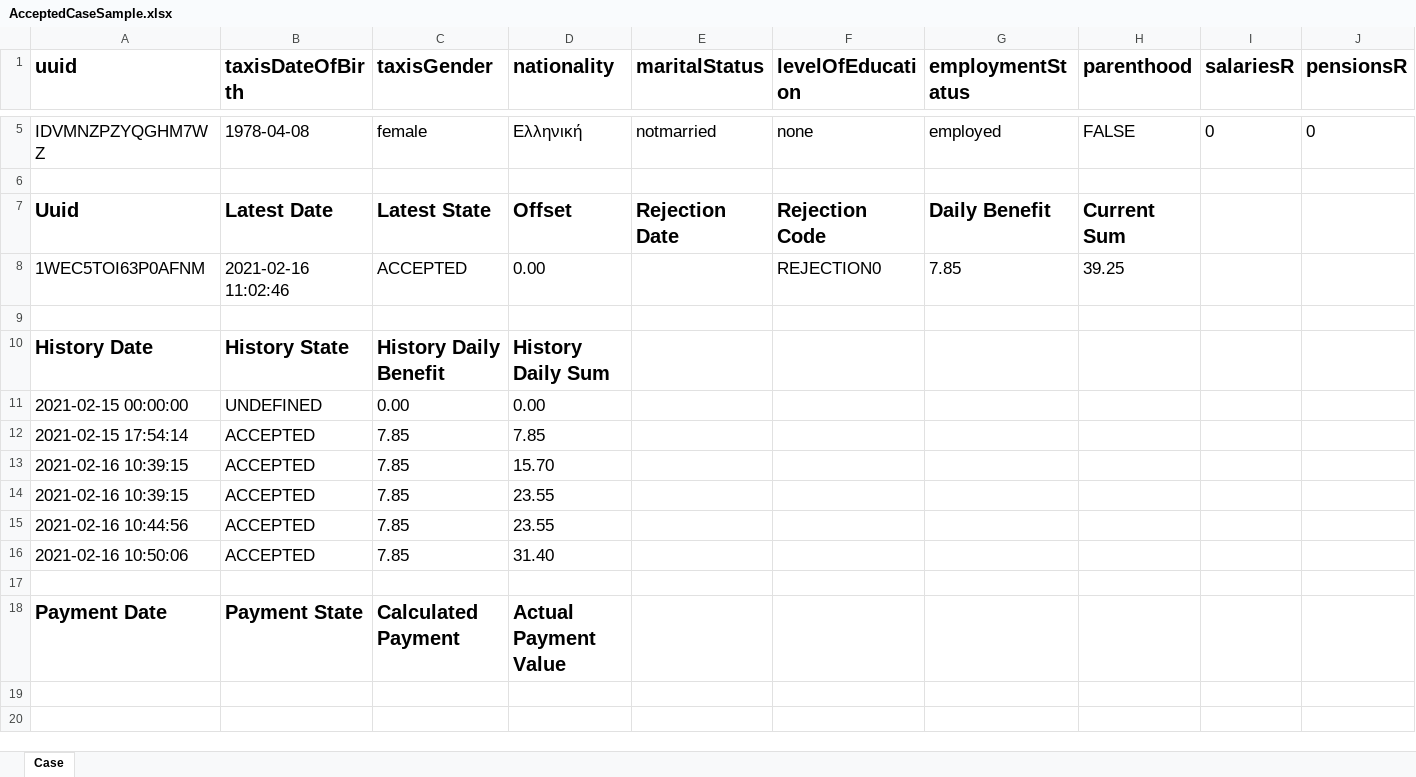
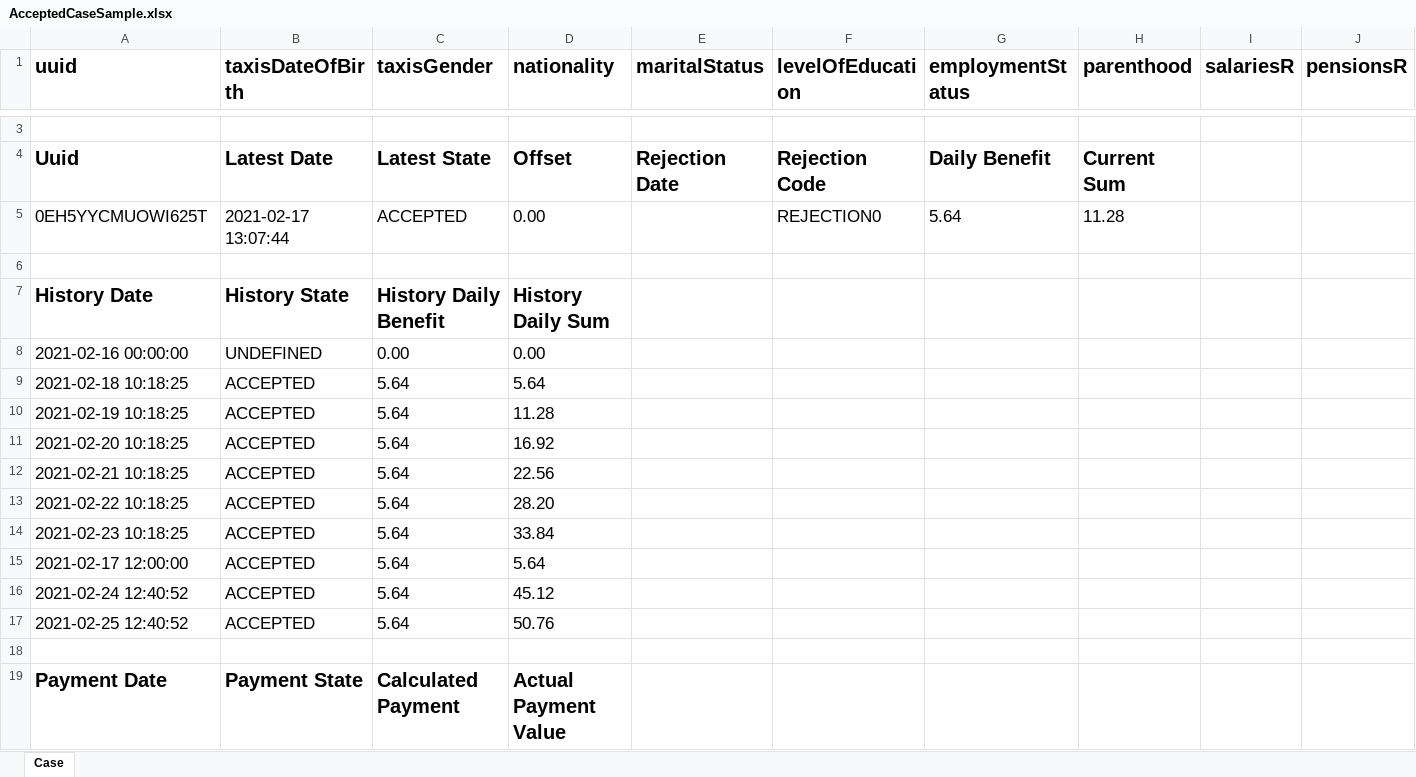
Before and after one commit to UAegean-SBchain/SBchain-KEA-Monitoring-Application, an Excel workbook: AcceptedCaseSample.xlsx, sheet Case, drawn as a sheet; only a part is shown, gaps mark what is left out; values as stored, in another font and other column widths than the file's, no borders; removed rows and columns are numbered as before the commit, all else as after; rows hold the shown columns only; the diff covers the shown part only; the diff names each change by its address in the sheet, - before the commit and + after, or states it on an @@ line.

```diff
--- a/AcceptedCaseSample.xlsx (sheet Case)
+++ b/AcceptedCaseSample.xlsx (sheet Case)
-row 5: IDVMNZPZYQGHM7WZ | 1978-04-08 | female | Ελληνική | notmarried | none | employed | FALSE | 0 | 0
-A5 (uuid): 1WEC5TOI63P0AFNM
+A5 (uuid): 0EH5YYCMUOWI625T
-B5 (taxisDateOfBirth): 2021-02-16 11:02:46
+B5 (taxisDateOfBirth): 2021-02-17 13:07:44
-G5 (employmentStatus): 7.85
+G5 (employmentStatus): 5.64
-H5 (parenthood): 39.25
+H5 (parenthood): 11.28
-A8 (uuid): 2021-02-15 00:00:00
+A8 (uuid): 2021-02-16 00:00:00
-row 12: 2021-02-15 17:54:14 | ACCEPTED | 7.85 | 7.85
-row 13: 2021-02-16 10:39:15 | ACCEPTED | 7.85 | 15.70
-row 14: 2021-02-16 10:39:15 | ACCEPTED | 7.85 | 23.55
-row 15: 2021-02-16 10:44:56 | ACCEPTED | 7.85 | 23.55
-row 16: 2021-02-16 10:50:06 | ACCEPTED | 7.85 | 31.40
+row 9: 2021-02-18 10:18:25 | ACCEPTED | 5.64 | 5.64
+row 10: 2021-02-19 10:18:25 | ACCEPTED | 5.64 | 11.28
+row 11: 2021-02-20 10:18:25 | ACCEPTED | 5.64 | 16.92
+row 12: 2021-02-21 10:18:25 | ACCEPTED | 5.64 | 22.56
+row 13: 2021-02-22 10:18:25 | ACCEPTED | 5.64 | 28.20
+row 14: 2021-02-23 10:18:25 | ACCEPTED | 5.64 | 33.84
+row 15: 2021-02-17 12:00:00 | ACCEPTED | 5.64 | 5.64
+row 16: 2021-02-24 12:40:52 | ACCEPTED | 5.64 | 45.12
+row 17: 2021-02-25 12:40:52 | ACCEPTED | 5.64 | 50.76
```
Also changed, not shown: 2 removed rows and 16 edited cells elsewhere in this sheet, ExampleCase.xlsx, RejectedCaseSample.xlsx, 28 other files.
